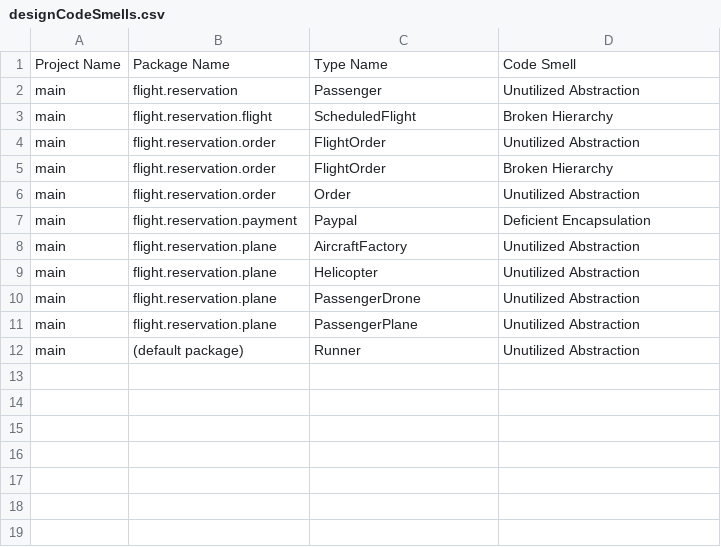
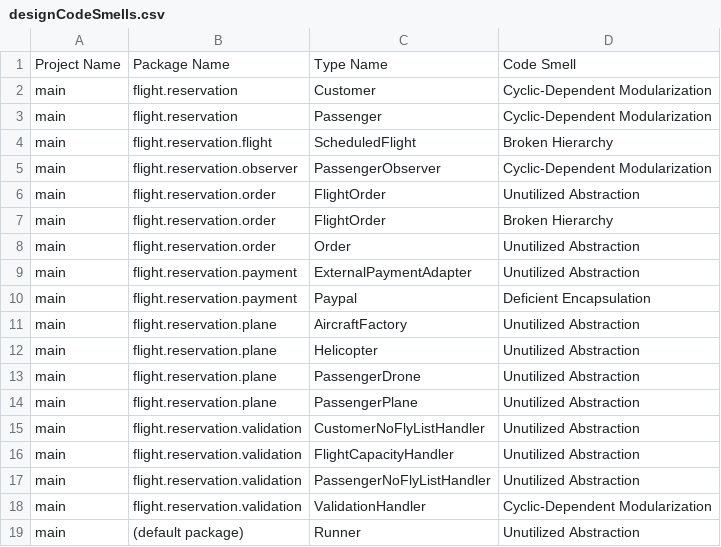
Before and after one commit to ManiTej6877/Reservation-System-Starter, a CSV file: designate-after/designCodeSmells.csv, drawn as a sheet.

```diff
--- a/designate-after/designCodeSmells.csv
+++ b/designate-after/designCodeSmells.csv
@@ -1,4 +1,6 @@
 Project Name,Package Name,Type Name,Code Smell
-main,flight.reservation,Passenger,Unutilized Abstraction
+main,flight.reservation,Customer,Cyclic-Dependent Modularization
+main,flight.reservation,Passenger,Cyclic-Dependent Modularization
 main,flight.reservation.flight,ScheduledFlight,Broken Hierarchy
+main,flight.reservation.observer,PassengerObserver,Cyclic-Dependent Modularization
 main,flight.reservation.order,FlightOrder,Unutilized Abstraction
@@ -6,2 +8,3 @@ main,flight.reservation.order,FlightOrder,Broken Hierarchy
 main,flight.reservation.order,Order,Unutilized Abstraction
+main,flight.reservation.payment,ExternalPaymentAdapter,Unutilized Abstraction
 main,flight.reservation.payment,Paypal,Deficient Encapsulation
@@ -11,2 +14,6 @@ main,flight.reservation.plane,PassengerDrone,Unutilized Abstraction
 main,flight.reservation.plane,PassengerPlane,Unutilized Abstraction
+main,flight.reservation.validation,CustomerNoFlyListHandler,Unutilized Abstraction
+main,flight.reservation.validation,FlightCapacityHandler,Unutilized Abstraction
+main,flight.reservation.validation,PassengerNoFlyListHandler,Unutilized Abstraction
+main,flight.reservation.validation,ValidationHandler,Cyclic-Dependent Modularization
 main,(default package),Runner,Unutilized Abstraction
```
Also changed, not shown: designate-after/implementationCodeSmells.csv, designate-after/methodMetrics.csv, 3 other files.
